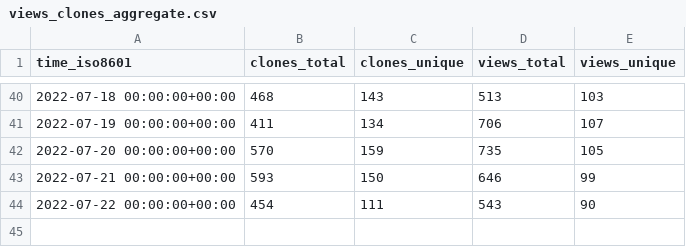
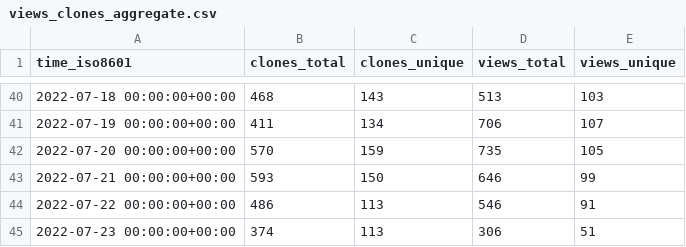
Before and after one commit to thesixnetwork/cli, a CSV file: ignite/cli/ghrs-data/views_clones_aggregate.csv, drawn as a sheet; only a part is shown, gaps mark what is left out.

```diff
--- a/ignite/cli/ghrs-data/views_clones_aggregate.csv
+++ b/ignite/cli/ghrs-data/views_clones_aggregate.csv
@@ -43,2 +43,3 @@ time_iso8601,clones_total,clones_unique,views_total,views_unique
 2022-07-21 00:00:00+00:00,593,150,646,99
-2022-07-22 00:00:00+00:00,454,111,543,90
+2022-07-22 00:00:00+00:00,486,113,546,91
+2022-07-23 00:00:00+00:00,374,113,306,51
```
Also changed, not shown: 1 other file.
